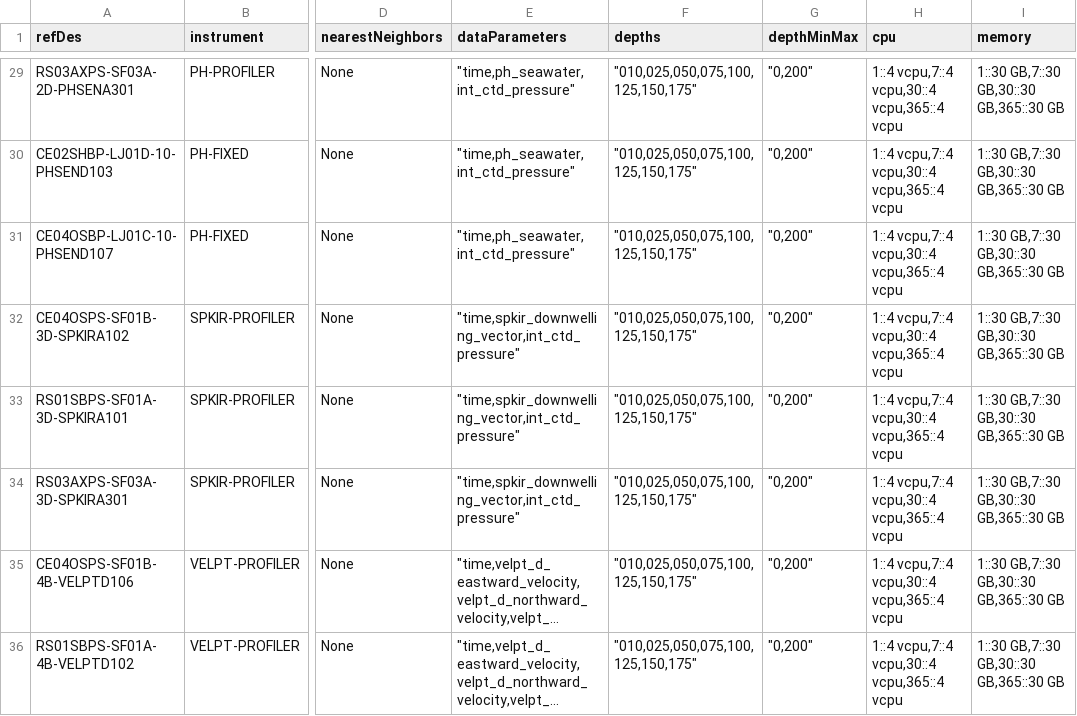
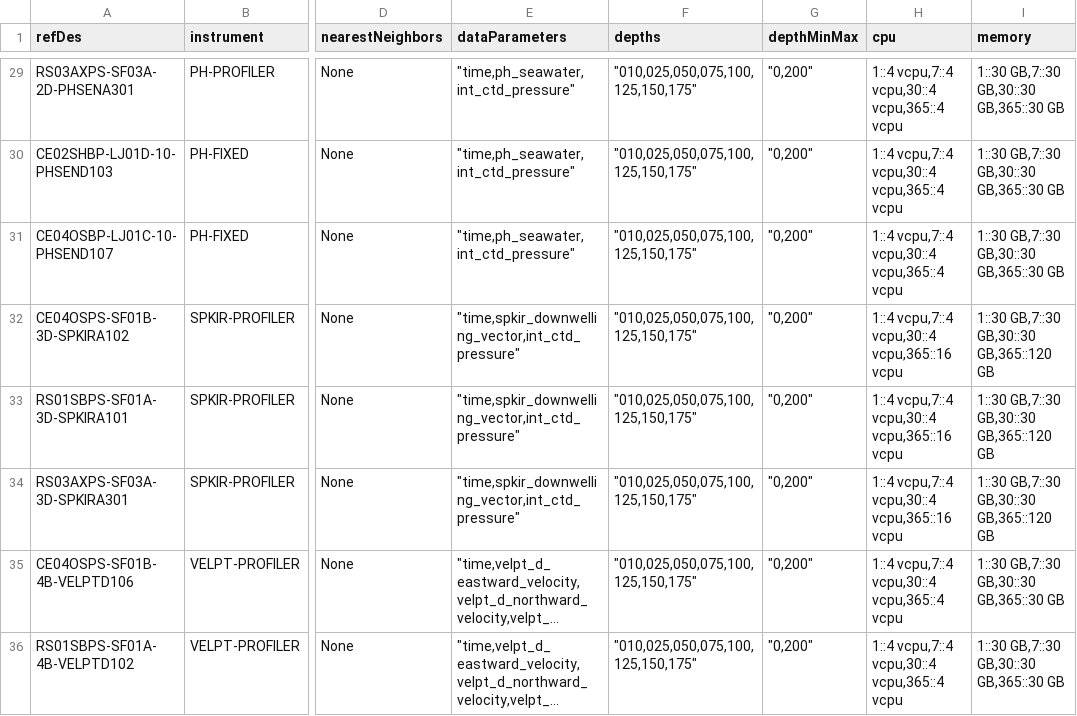
Before and after one commit to mrtwhite/rca-data-tools, a CSV file: rca_data_tools/qaqc/params/sitesDictionary.csv, drawn as a sheet; only a part is shown, gaps mark what is left out; long unchanged cells end in …; the diff names each change by its address in the sheet, - before the commit and + after, or states it on an @@ line.

Commit message:
increased cpu and memory allocations for SPKIR 365 plots

```diff
--- a/rca_data_tools/qaqc/params/sitesDictionary.csv
+++ b/rca_data_tools/qaqc/params/sitesDictionary.csv
-H32:H34 (cpu): 1::4 vcpu,7::4 vcpu,30::4 vcpu,365::4 vcpu
+H32:H34 (cpu): 1::4 vcpu,7::4 vcpu,30::4 vcpu,365::16 vcpu
-I32:I34 (memory): 1::30 GB,7::30 GB,30::30 GB,365::30 GB
+I32:I34 (memory): 1::30 GB,7::30 GB,30::30 GB,365::120 GB
```
Also changed, not shown: rca_data_tools/qaqc/params/sitesDictionaryPanel.csv.
